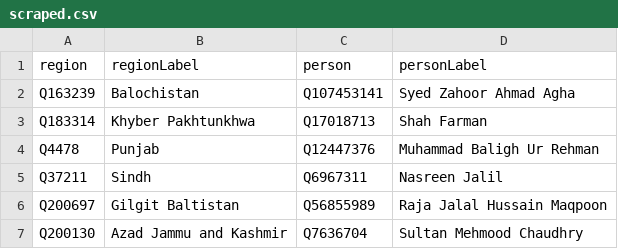
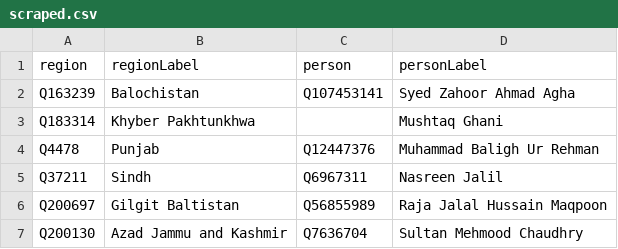
Before and after one commit to every-politician-scrapers/pakistan-ministers, a CSV file: sources/governors-enwiki/scraped.csv, drawn as a sheet.

```diff
--- a/sources/governors-enwiki/scraped.csv
+++ b/sources/governors-enwiki/scraped.csv
@@ -2,3 +2,3 @@ region,regionLabel,person,personLabel
 Q163239,Balochistan,Q107453141,Syed Zahoor Ahmad Agha
-Q183314,Khyber Pakhtunkhwa,Q17018713,Shah Farman
+Q183314,Khyber Pakhtunkhwa,,Mushtaq Ghani
 Q4478,Punjab,Q12447376,Muhammad Baligh Ur Rehman
```
Also changed, not shown: sources/governor-balochistan/diff.csv, sources/governor-balochistan/scraped.csv, 8 other files.
